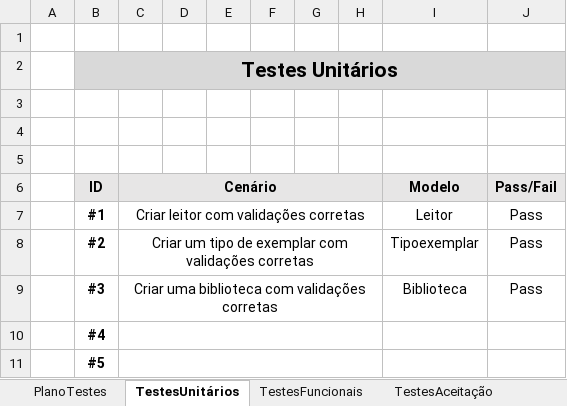
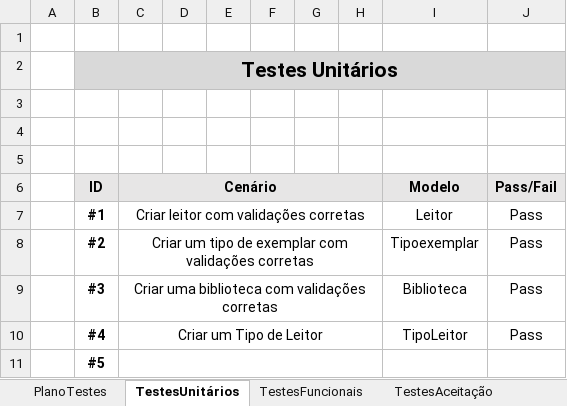
Before and after one commit to 2180622/IPL_PSI_ProjetoFinal_SARAMAGO, an Excel workbook: Documentacao/Plano_Testes/Template_PlanoTestes.xlsx, sheet TestesUnitários, drawn as a sheet; values as stored, in another font and other column widths than the file's, no borders; removed rows and columns are numbered as before the commit, all else as after; the diff names each change by its address in the sheet, - before the commit and + after, or states it on an @@ line.

Commit message:
Plano de testes update

```diff
--- a/Documentacao/Plano_Testes/Template_PlanoTestes.xlsx (sheet TestesUnitários)
+++ b/Documentacao/Plano_Testes/Template_PlanoTestes.xlsx (sheet TestesUnitários)
-row 10:  | #4
+row 10:  | #4 | Criar um Tipo de Leitor |  |  |  |  |  | TipoLeitor | Pass
```
Also changed, not shown: sheet TestesFuncionais, sheet PlanoTestes, 1 other file.
